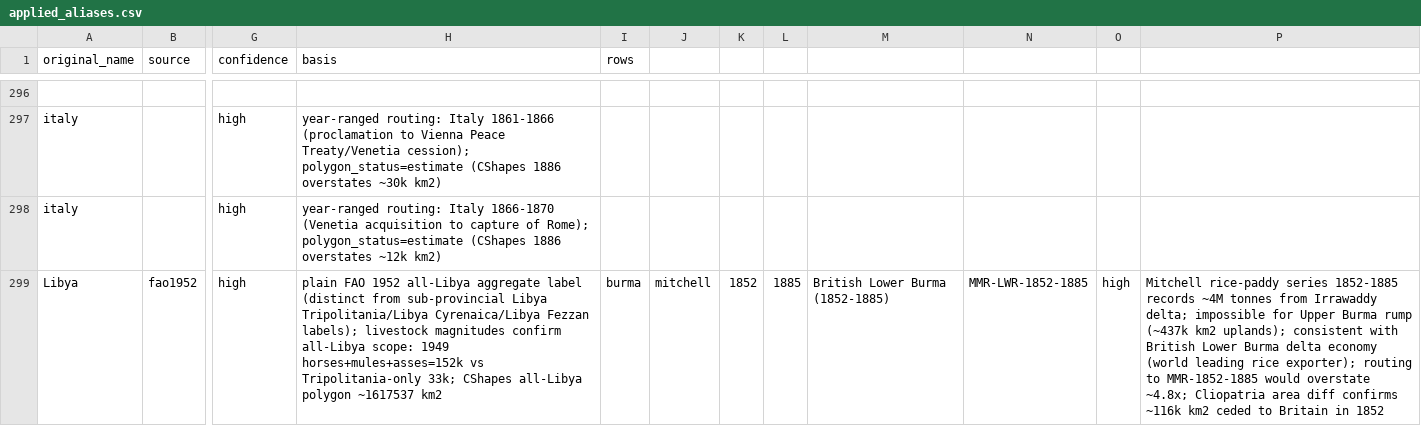
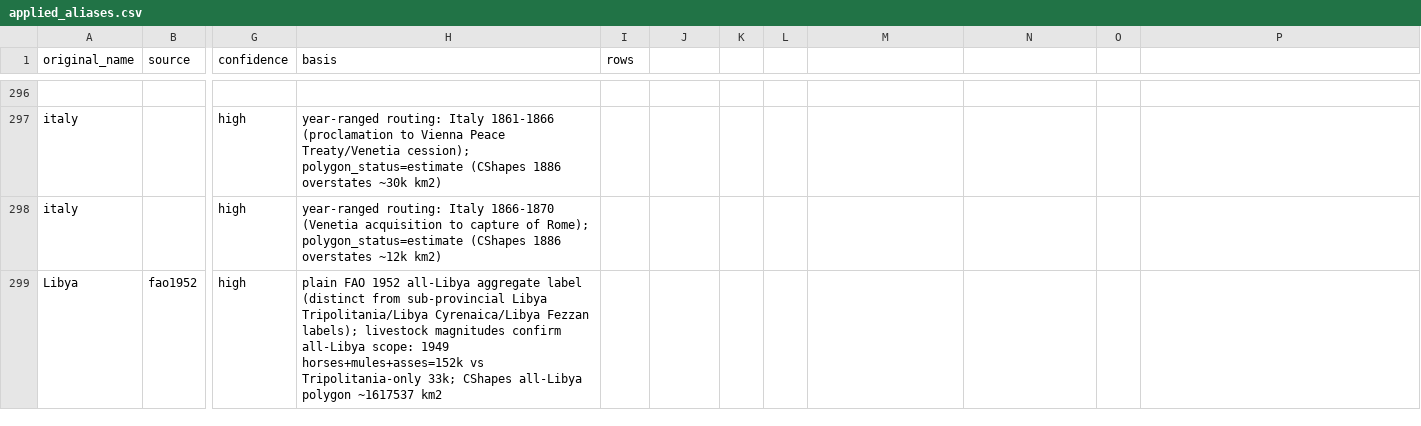
Before and after one commit to eduaguilera/whep-polities, a CSV file: pipelines/polity-autoimprove/state/applied_aliases.csv, drawn as a sheet; only a part is shown, gaps mark what is left out; the diff covers the shown part only; the diff names each change by its address in the sheet, - before the commit and + after, or states it on an @@ line.

```diff
--- a/pipelines/polity-autoimprove/state/applied_aliases.csv
+++ b/pipelines/polity-autoimprove/state/applied_aliases.csv
-I299 (rows): burma
+I299 (rows): (empty)
-J299: mitchell
+J299: (empty)
-K299: 1852
+K299: (empty)
-L299: 1885
+L299: (empty)
-M299: British Lower Burma (1852-1885)
+M299: (empty)
-N299: MMR-LWR-1852-1885
+N299: (empty)
-O299: high
+O299: (empty)
-P299: Mitchell rice-paddy series 1852-1885 records ~4M tonnes from Irrawaddy delta; impossible for Upper Burma rump (~437k km2 uplands); consistent with British Lower Burma delta economy (world leading rice exporter); routing to MMR-1852-1885 would overstate ~4.8x; Cliopatria area diff confirms ~116k km2 ceded to Britain in 1852
+P299: (empty)
```
Also changed, not shown: 1 added row elsewhere in this file, 1 other file.
